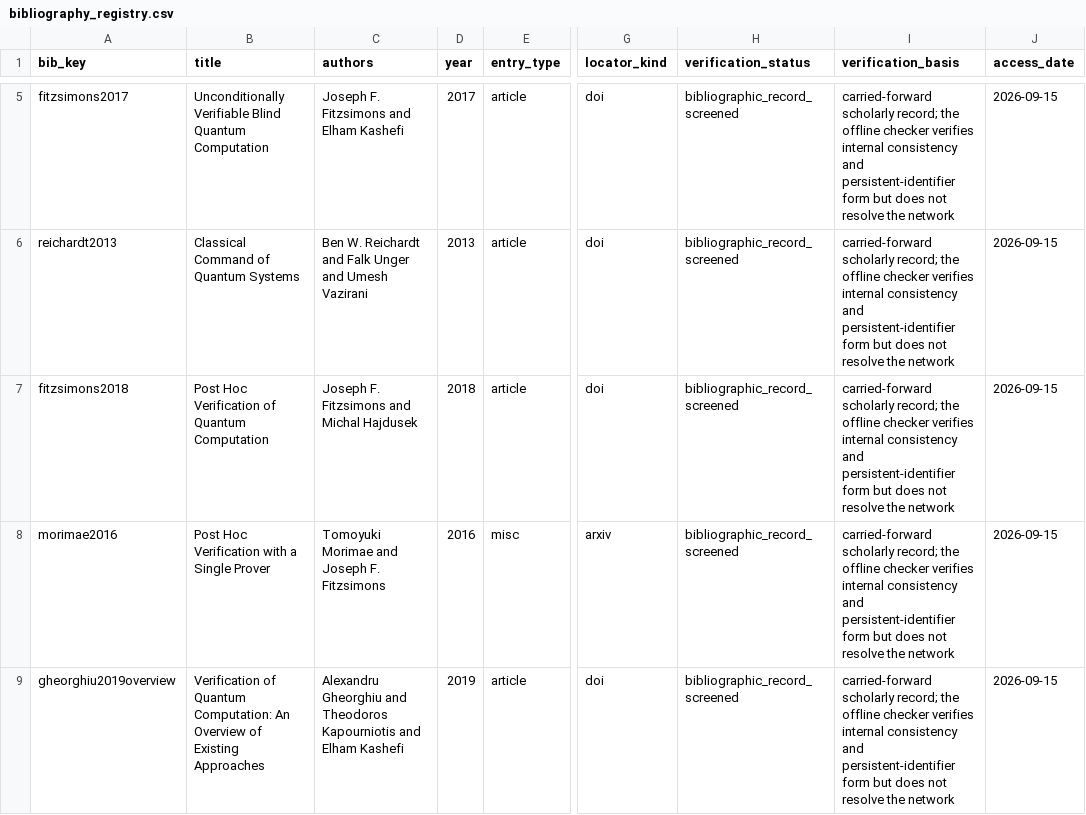
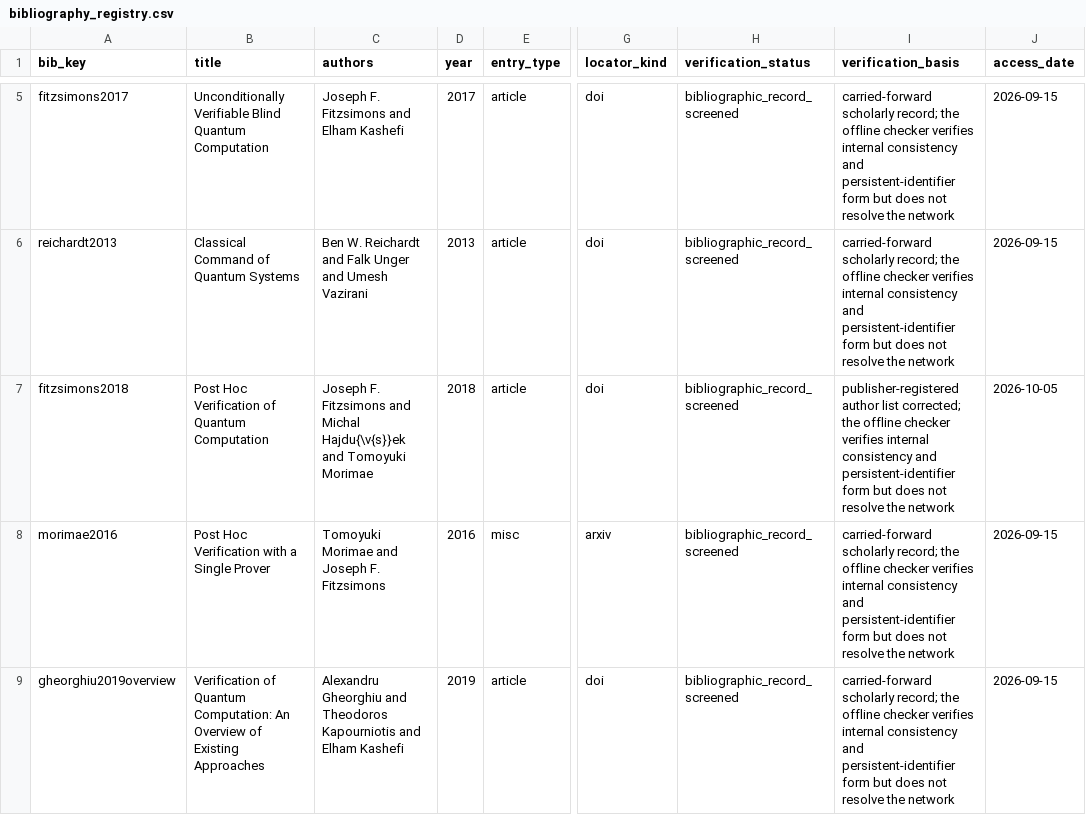
Before and after one commit to Haoyi-Zhang/EntropyRatchet, a CSV file: inputs/bibliography_registry.csv, drawn as a sheet; only a part is shown, gaps mark what is left out; the diff names each change by its address in the sheet, - before the commit and + after, or states it on an @@ line.

```diff
--- a/inputs/bibliography_registry.csv
+++ b/inputs/bibliography_registry.csv
-C7 (authors): …and Michal Hajdusek
+C7 (authors): …and Michal Hajdu{\v{s}}ek and Tomoyuki Morimae
-I7 (verification_basis): carried-forward scholarly record; the offline…
+I7 (verification_basis): publisher-registered author list corrected; the offline…
-J7 (access_date): 2026-09-15
+J7 (access_date): 2026-10-05
```
Also changed, not shown: claim_evidence_ledger.csv, external_resources.csv, 50 other files.
